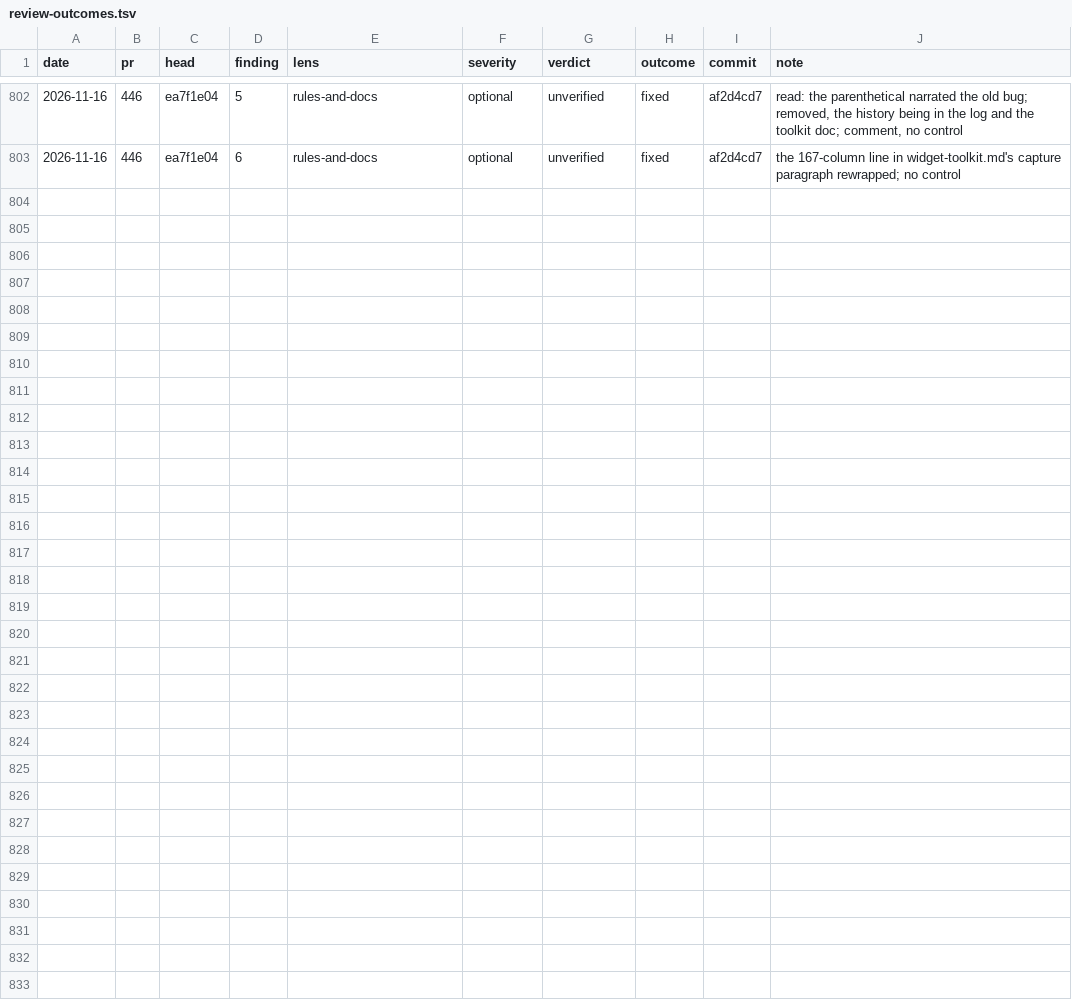
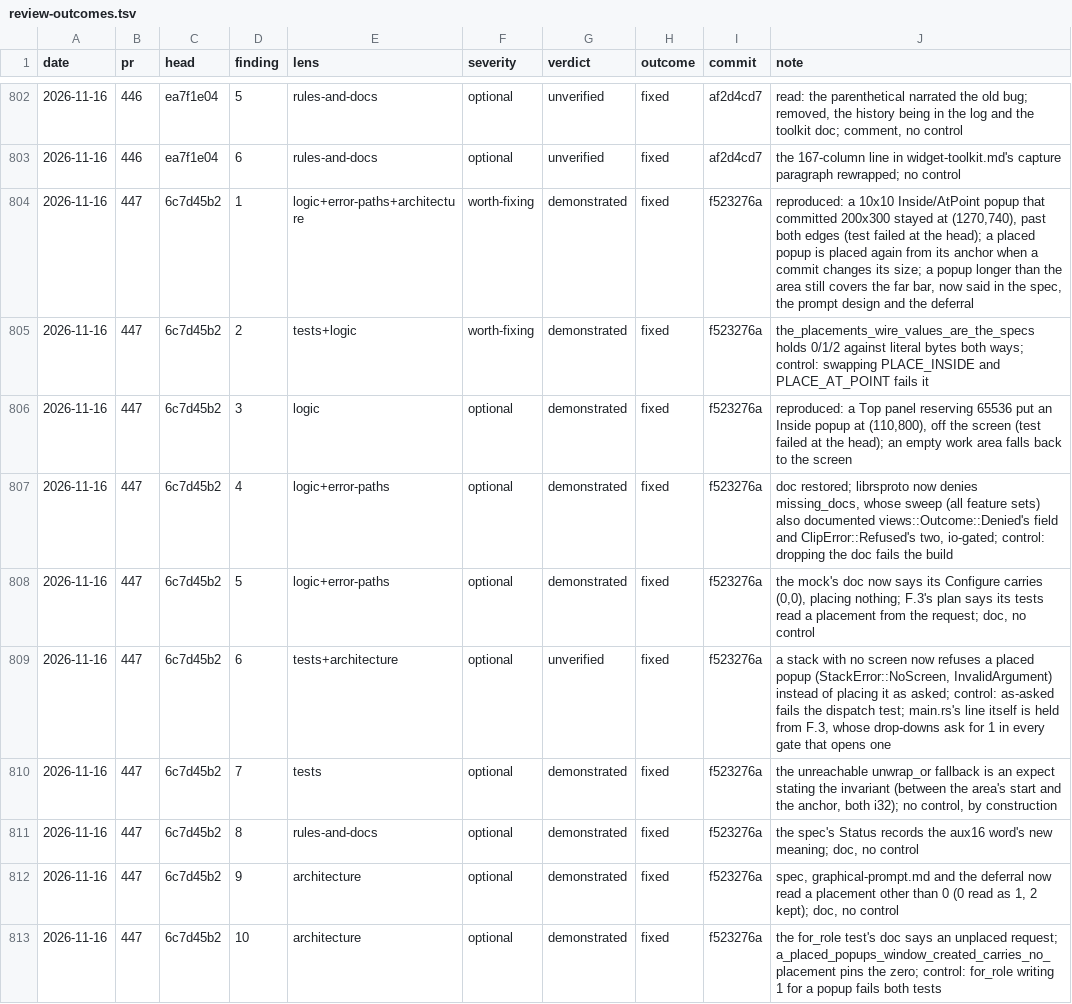
Before and after one commit to kelby0320/nitrox, a TSV file: .claude/review-outcomes.tsv, drawn as a sheet; only a part is shown, gaps mark what is left out; the diff names each change by its address in the sheet, - before the commit and + after, or states it on an @@ line.

```diff
--- a/.claude/review-outcomes.tsv
+++ b/.claude/review-outcomes.tsv
+row 804: 2026-11-16 | 447 | 6c7d45b2 | 1 | logic+error-paths+architecture | worth-fixing | demonstrated | fixed | f523276a | reproduced: a 10x10 Inside/AtPoint popup that committed 200x300 stayed at (1270,740), past both edges (test failed at the head); a placed popup is placed again from its anchor when a commit changes its size; a popup longer than the area still covers the far bar, now said in the spec, the prompt design and the deferral
+row 805: 2026-11-16 | 447 | 6c7d45b2 | 2 | tests+logic | worth-fixing | demonstrated | fixed | f523276a | the_placements_wire_values_are_the_specs holds 0/1/2 against literal bytes both ways; control: swapping PLACE_INSIDE and PLACE_AT_POINT fails it
+row 806: 2026-11-16 | 447 | 6c7d45b2 | 3 | logic | optional | demonstrated | fixed | f523276a | reproduced: a Top panel reserving 65536 put an Inside popup at (110,800), off the screen (test failed at the head); an empty work area falls back to the screen
+row 807: 2026-11-16 | 447 | 6c7d45b2 | 4 | logic+error-paths | optional | demonstrated | fixed | f523276a | doc restored; librsproto now denies missing_docs, whose sweep (all feature sets) also documented views::Outcome::Denied's field and ClipError::Refused's two, io-gated; control: dropping the doc fails the build
+row 808: 2026-11-16 | 447 | 6c7d45b2 | 5 | logic+error-paths | optional | demonstrated | fixed | f523276a | the mock's doc now says its Configure carries (0,0), placing nothing; F.3's plan says its tests read a placement from the request; doc, no control
+row 809: 2026-11-16 | 447 | 6c7d45b2 | 6 | tests+architecture | optional | unverified | fixed | f523276a | a stack with no screen now refuses a placed popup (StackError::NoScreen, InvalidArgument) instead of placing it as asked; control: as-asked fails the dispatch test; main.rs's line itself is held from F.3, whose drop-downs ask for 1 in every gate that opens one
+row 810: 2026-11-16 | 447 | 6c7d45b2 | 7 | tests | optional | demonstrated | fixed | f523276a | the unreachable unwrap_or fallback is an expect stating the invariant (between the area's start and the anchor, both i32); no control, by construction
+row 811: 2026-11-16 | 447 | 6c7d45b2 | 8 | rules-and-docs | optional | demonstrated | fixed | f523276a | the spec's Status records the aux16 word's new meaning; doc, no control
+row 812: 2026-11-16 | 447 | 6c7d45b2 | 9 | architecture | optional | demonstrated | fixed | f523276a | spec, graphical-prompt.md and the deferral now read a placement other than 0 (0 read as 1, 2 kept); doc, no control
+row 813: 2026-11-16 | 447 | 6c7d45b2 | 10 | architecture | optional | demonstrated | fixed | f523276a | the for_role test's doc says an unplaced request; a_placed_popups_window_created_carries_no_placement pins the zero; control: for_role writing 1 for a popup fails both tests
```
